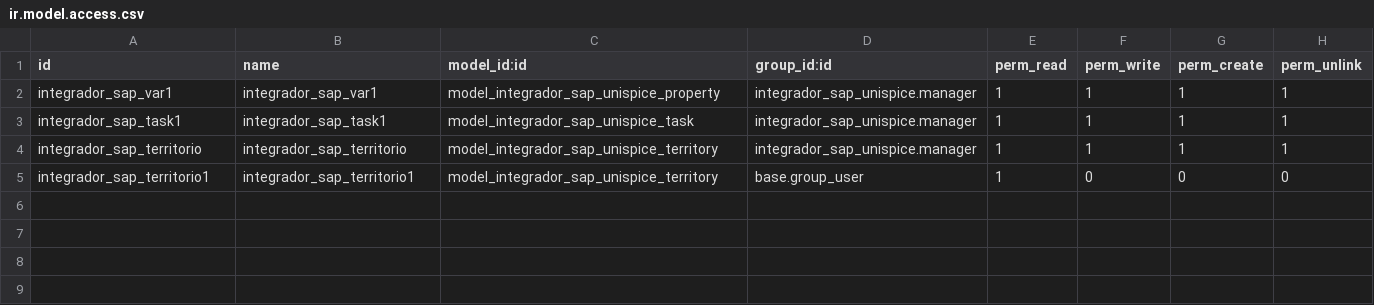
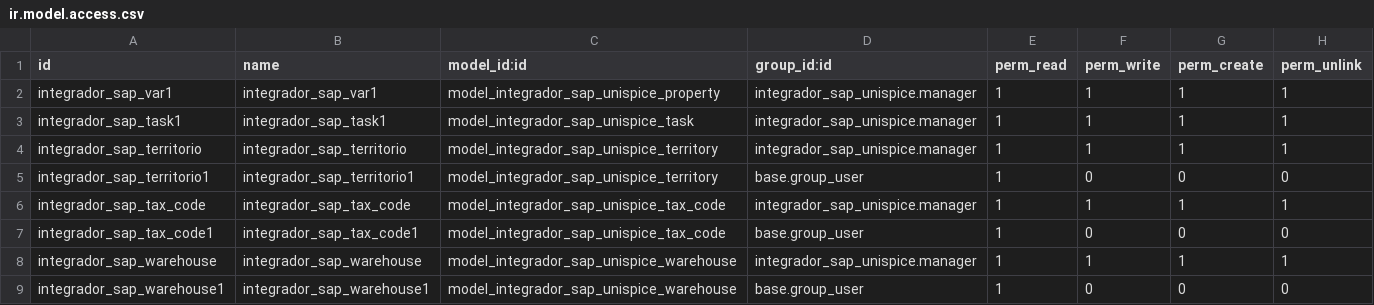
Before and after one commit to robertogracias/odoosv15, a CSV file: integrador_sap_unispice/security/ir.model.access.csv, drawn as a sheet.

```diff
--- a/integrador_sap_unispice/security/ir.model.access.csv
+++ b/integrador_sap_unispice/security/ir.model.access.csv
@@ -5 +5,5 @@ integrador_sap_territorio,integrador_sap_territorio,model_integrador_sap_unispic
 integrador_sap_territorio1,integrador_sap_territorio1,model_integrador_sap_unispice_territory,base.group_user,1,0,0,0
+integrador_sap_tax_code,integrador_sap_tax_code,model_integrador_sap_unispice_tax_code,integrador_sap_unispice.manager,1,1,1,1
+integrador_sap_tax_code1,integrador_sap_tax_code1,model_integrador_sap_unispice_tax_code,base.group_user,1,0,0,0
+integrador_sap_warehouse,integrador_sap_warehouse,model_integrador_sap_unispice_warehouse,integrador_sap_unispice.manager,1,1,1,1
+integrador_sap_warehouse1,integrador_sap_warehouse1,model_integrador_sap_unispice_warehouse,base.group_user,1,0,0,0
```
Also changed, not shown: 4 other files.
